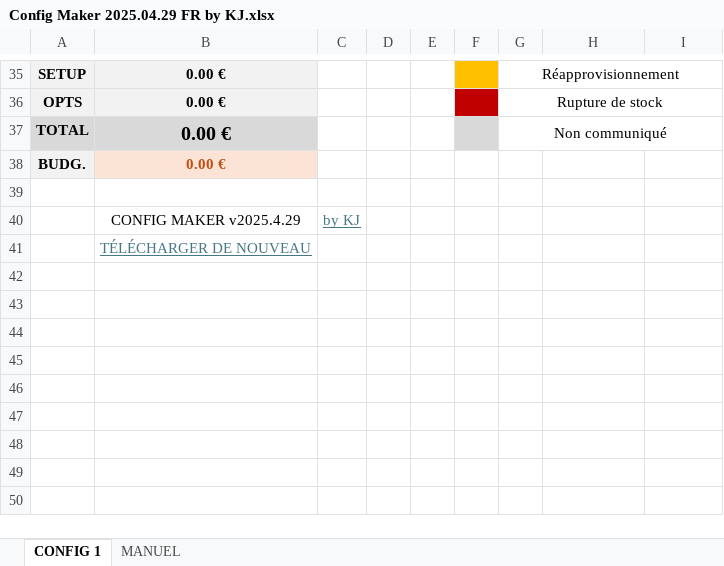
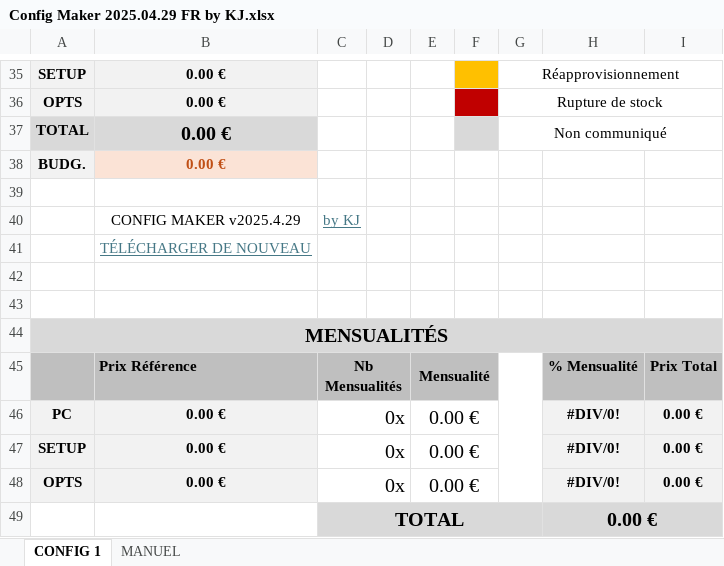
Before and after one commit to kevinjmt/configmaker, an Excel workbook: assets/downloads/Config Maker 2025.04.29 FR by KJ.xlsx, sheet CONFIG 1, drawn as a sheet; only a part is shown, gaps mark what is left out; values as stored, in another font and other column widths than the file's, no borders; charts and pictures and conditional formats not drawn; the diff names each change by its address in the sheet, - before the commit and + after, or states it on an @@ line.

```diff
--- a/assets/downloads/Config Maker 2025.04.29 FR by KJ.xlsx (sheet CONFIG 1)
+++ b/assets/downloads/Config Maker 2025.04.29 FR by KJ.xlsx (sheet CONFIG 1)
+row 42: (empty)
+row 43: (empty)
+row 44: MENSUALITÉS
+row 45:  | Prix Référence | Nb Mensualités |  | Mensualité |  |  | % Mensualité | Prix Total
+row 46: PC | 0.00 € | 0x |  | 0.00 € |  |  | #DIV/0! | 0.00 €
+row 47: SETUP | 0.00 € | 0x |  | 0.00 € |  |  | #DIV/0! | 0.00 €
+row 48: OPTS | 0.00 € | 0x |  | 0.00 € |  |  | #DIV/0! | 0.00 €
+row 49:  |  | TOTAL |  |  |  |  | 0.00 €
```
Also changed, not shown: assets/downloads/Config Maker 2025.04.29 EN by KJ.xlsx.
